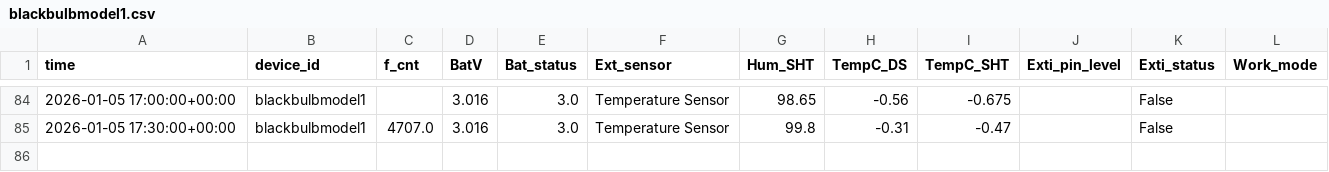
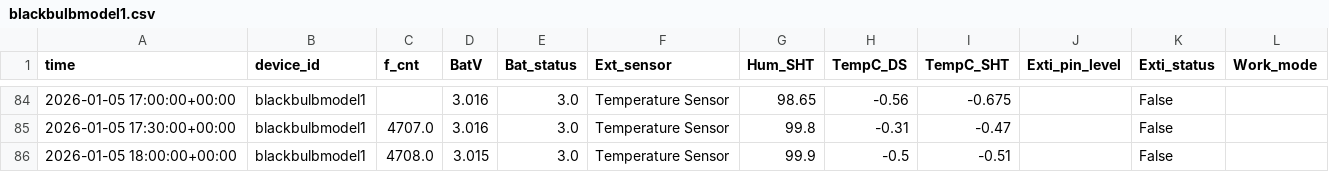
Before and after one commit to chriswalkerbrown/LoEco, a CSV file: data/blackbulbmodel1.csv, drawn as a sheet; only a part is shown, gaps mark what is left out; the diff names each change by its address in the sheet, - before the commit and + after, or states it on an @@ line.

```diff
--- a/data/blackbulbmodel1.csv
+++ b/data/blackbulbmodel1.csv
+row 86: 2026-01-05 18:00:00+00:00 | blackbulbmodel1 | 4708.0 | 3.015 | 3.0 | Temperature Sensor | 99.9 | -0.5 | -0.51 |  | False
```
Also changed, not shown: data/latest.csv, data/weather_data_2026_W02.csv, 16 other files.
